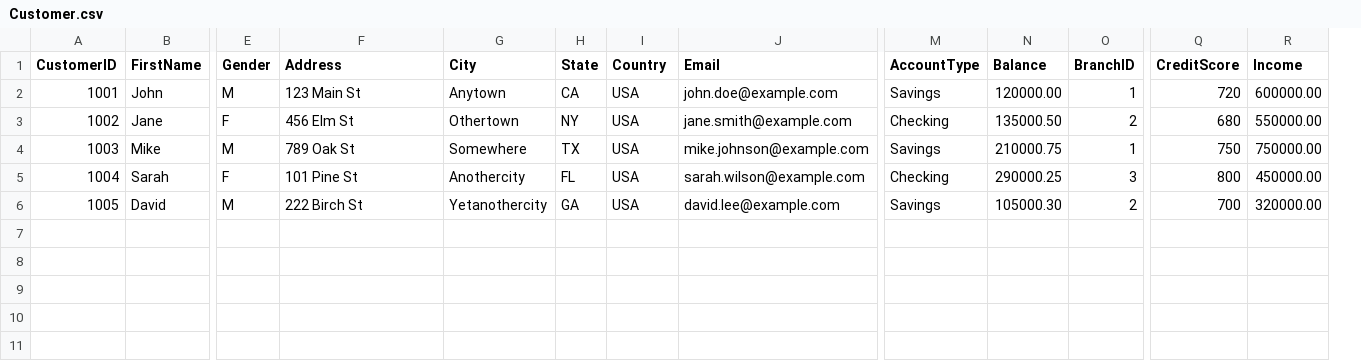
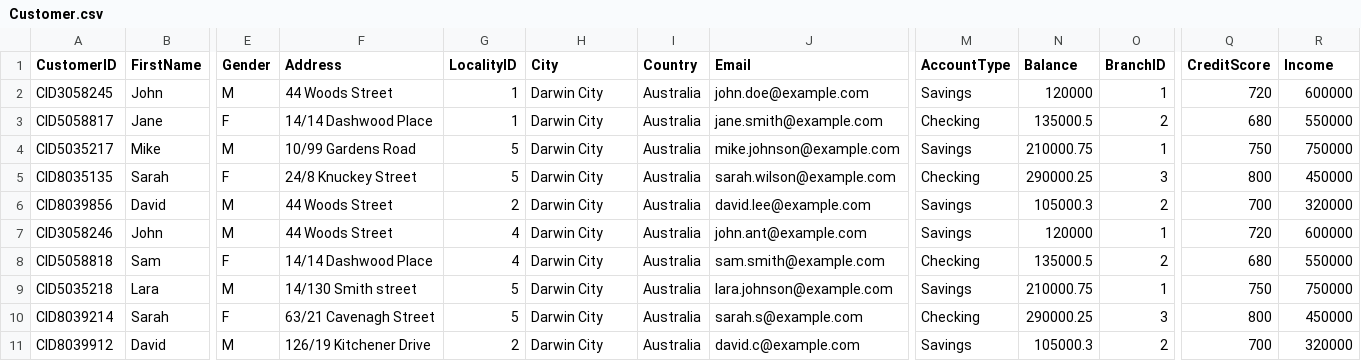
Before and after one commit to Teradata/jupyter-demos, a CSV file: UseCases/Mortgage_Calculator_GenAI/data/Customer.csv, drawn as a sheet; only a part is shown, gaps mark what is left out; removed rows and columns are numbered as before the commit, all else as after; rows hold the shown columns only; the diff names each change by its address in the sheet, - before the commit and + after, or states it on an @@ line.

```diff
--- a/UseCases/Mortgage_Calculator_GenAI/data/Customer.csv
+++ b/UseCases/Mortgage_Calculator_GenAI/data/Customer.csv
+column G (LocalityID), rows 2-6: 1 | 1 | 5 | 5 | 2
-column H (State), rows 2-6: CA | NY | TX | FL | GA
-A2 (CustomerID): 1001
+A2 (CustomerID): CID3058245
-F2 (Address): 123 Main St
+F2 (Address): 44 Woods Street
-H2 (City): Anytown
+H2 (City): Darwin City
-I2:I6 (Country): USA
+I2:I6 (Country): Australia
-N2 (Balance): 120000.00
+N2 (Balance): 120000
-R2 (Income): 600000.00
+R2 (Income): 600000
-A3 (CustomerID): 1002
+A3 (CustomerID): CID5058817
-F3 (Address): 456 Elm St
+F3 (Address): 14/14 Dashwood Place
-H3 (City): Othertown
+H3 (City): Darwin City
-N3 (Balance): 135000.50
+N3 (Balance): 135000.5
-R3 (Income): 550000.00
+R3 (Income): 550000
-A4 (CustomerID): 1003
+A4 (CustomerID): CID5035217
-F4 (Address): 789 Oak St
+F4 (Address): 10/99 Gardens Road
-H4 (City): Somewhere
+H4 (City): Darwin City
-R4 (Income): 750000.00
+R4 (Income): 750000
-A5 (CustomerID): 1004
+A5 (CustomerID): CID8035135
-F5 (Address): 101 Pine St
+F5 (Address): 24/8 Knuckey Street
-H5 (City): Anothercity
+H5 (City): Darwin City
-R5 (Income): 450000.00
+R5 (Income): 450000
-A6 (CustomerID): 1005
+A6 (CustomerID): CID8039856
-F6 (Address): 222 Birch St
+F6 (Address): 44 Woods Street
-H6 (City): Yetanothercity
+H6 (City): Darwin City
-N6 (Balance): 105000.30
+N6 (Balance): 105000.3
-R6 (Income): 320000.00
+R6 (Income): 320000
+row 7: CID3058246 | John | M | 44 Woods Street | 4 | Darwin City | Australia | john.ant@example.com | Savings | 120000 | 1 | 720 | 600000
+row 8: CID5058818 | Sam | F | 14/14 Dashwood Place | 4 | Darwin City | Australia | sam.smith@example.com | Checking | 135000.5 | 2 | 680 | 550000
+row 9: CID5035218 | Lara | M | 14/130 Smith street | 5 | Darwin City | Australia | lara.johnson@example.com | Savings | 210000.75 | 1 | 750 | 750000
+row 10: CID8039214 | Sarah | F | 63/21 Cavenagh Street | 5 | Darwin City | Australia | sarah.s@example.com | Checking | 290000.25 | 3 | 800 | 450000
+row 11: CID8039912 | David | M | 126/19 Kitchener Drive | 2 | Darwin City | Australia | david.c@example.com | Savings | 105000.3 | 2 | 700 | 320000
```
Also changed, not shown: 2 other files.
